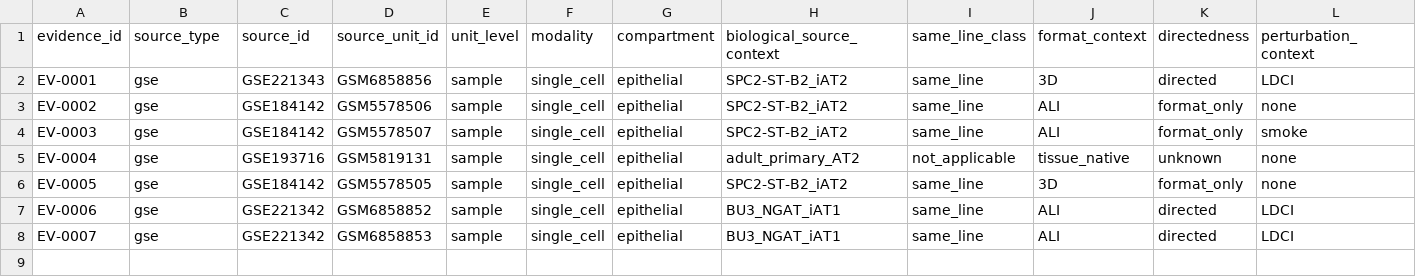
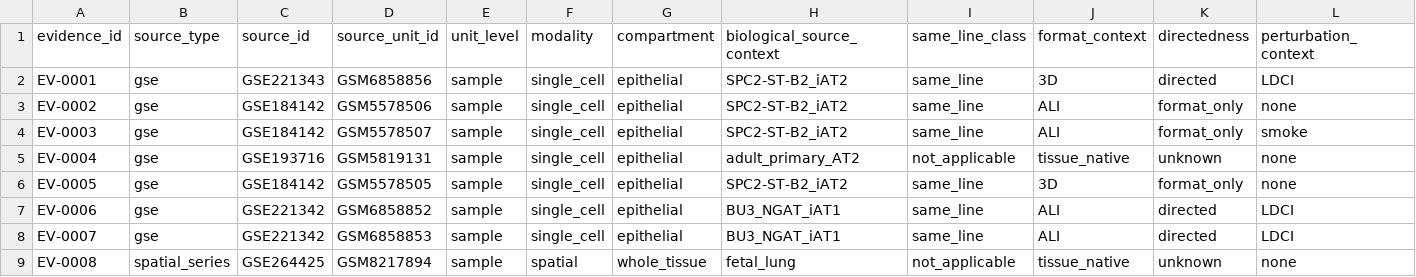
Before and after one commit to Akitsutsu/fetal-lung-organoid-bridge, a TSV file: EVIDENCE_REGISTRY.tsv, drawn as a sheet; only a part is shown; rows hold the shown columns only; the diff names each change by its address in the sheet, - before the commit and + after, or states it on an @@ line.

```diff
--- a/EVIDENCE_REGISTRY.tsv
+++ b/EVIDENCE_REGISTRY.tsv
+row 9: EV-0008 | spatial_series | GSE264425 | GSM8217894 | sample | spatial | whole_tissue | fetal_lung | not_applicable | tissue_native | unknown | none
```
